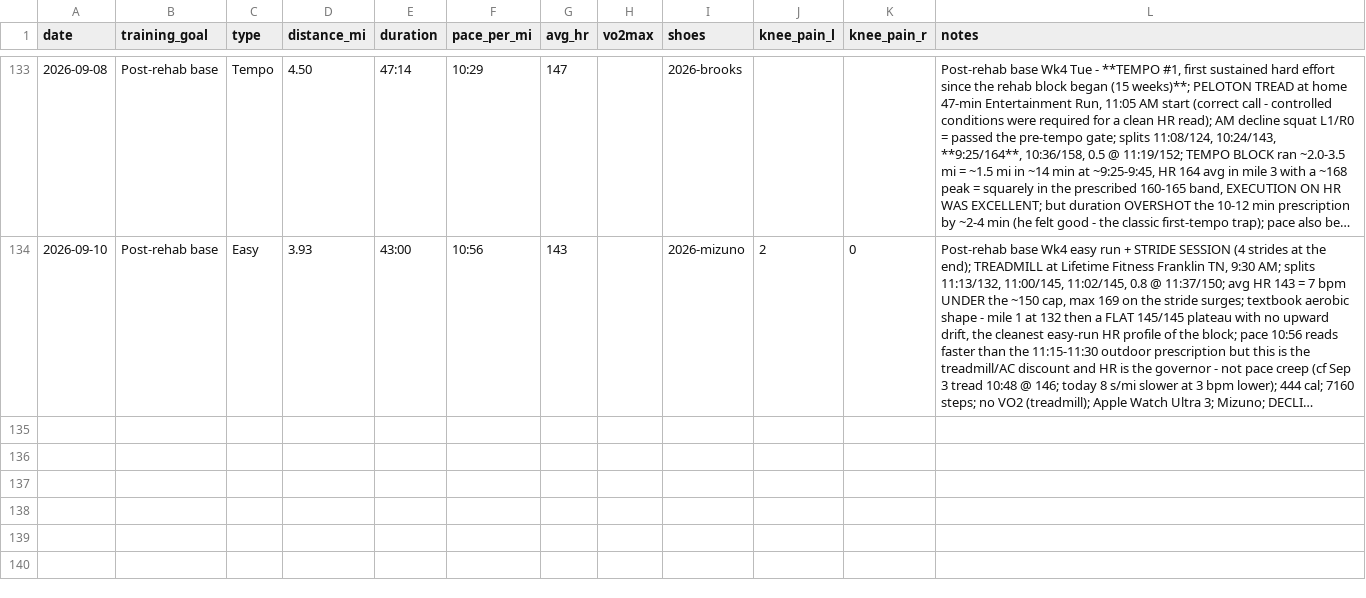
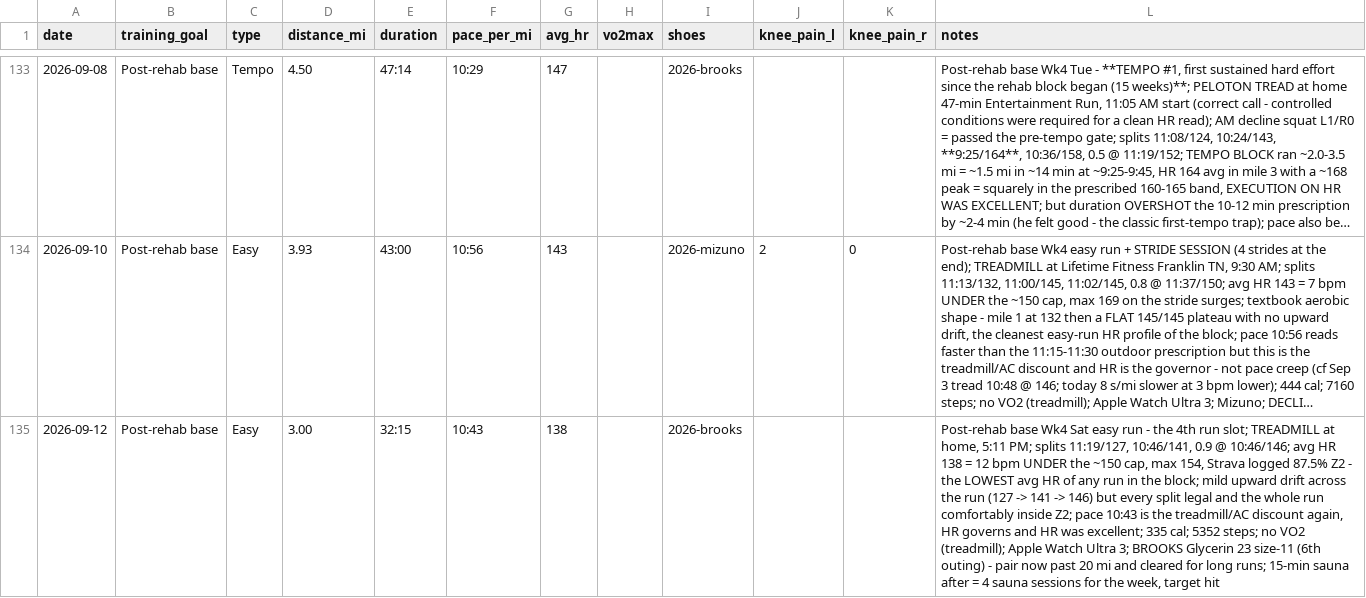
Before and after one commit to mcnewcp/ai-running-coach, a CSV file: data/runs.csv, drawn as a sheet; only a part is shown, gaps mark what is left out; long unchanged cells end in …; the diff names each change by its address in the sheet, - before the commit and + after, or states it on an @@ line.

```diff
--- a/data/runs.csv
+++ b/data/runs.csv
+row 135: 2026-09-12 | Post-rehab base | Easy | 3.00 | 32:15 | 10:43 | 138 |  | 2026-brooks |  |  | Post-rehab base Wk4 Sat easy run - the 4th run slot; TREADMILL at home, 5:11 PM; splits 11:19/127, 10:46/141, 0.9 @ 10:46/146; avg HR 138 = 12 bpm UNDER the ~150 cap, max 154, Strava logged 87.5% Z2 - the LOWEST avg HR of any run in the block; mild upward drift across the run (127 -> 141 -> 146) but every split legal and the whole run comfortably inside Z2; pace 10:43 is the treadmill/AC discount again, HR governs and HR was excellent; 335 cal; 5352 steps; no VO2 (treadmill); Apple Watch Ultra 3; BROOKS Glycerin 23 size-11 (6th outing) - pair now past 20 mi and cleared for long runs; 15-min sauna after = 4 sauna sessions for the week, target hit
```
Also changed, not shown: data/inbody.csv, 2 other files.
